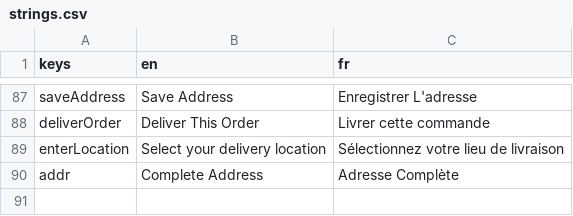
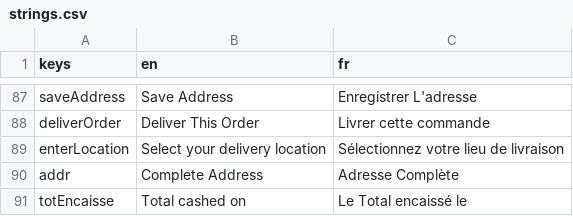
Before and after one commit to 17martix/zilliken, a CSV file: strings.csv, drawn as a sheet; only a part is shown, gaps mark what is left out.

```diff
--- a/strings.csv
+++ b/strings.csv
@@ -90 +90,2 @@ enterLocation,Select your delivery location,Sélectionnez votre lieu de livraiso
 addr,Complete Address,Adresse Complète
+totEncaisse,Total cashed on,Le Total encaissé le
```
Also changed, not shown: 3 other files.
